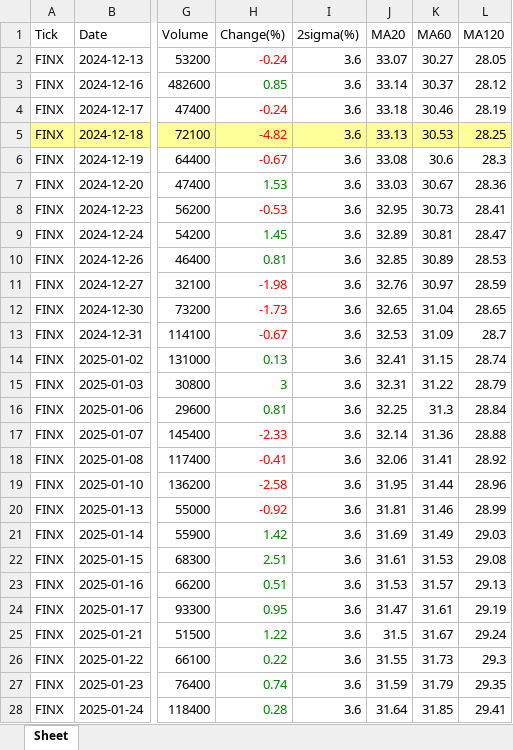
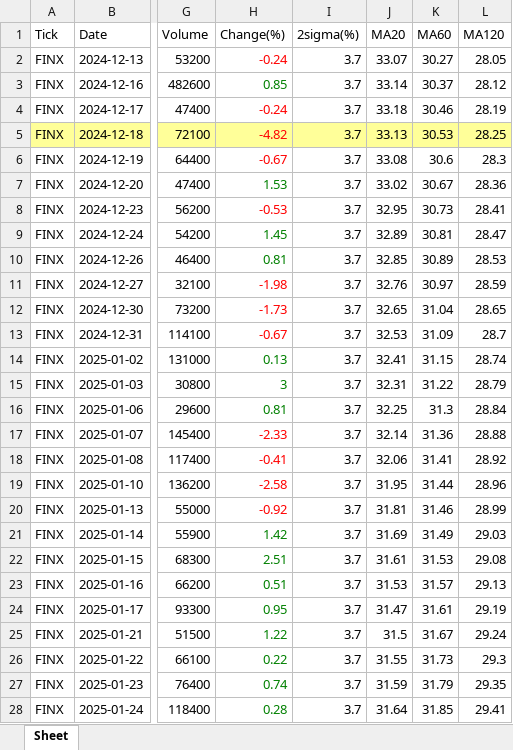
Before and after one commit to jangjb1204-sys/my-python-bot, an Excel workbook: US_stock/FINX_table.xlsx, sheet Sheet, drawn as a sheet; only a part is shown, gaps mark what is left out; values as stored, in another font and other column widths than the file's, no borders; the diff covers the shown part only; the diff names each change by its address in the sheet, - before the commit and + after, or states it on an @@ line.

```diff
--- a/US_stock/FINX_table.xlsx (sheet Sheet)
+++ b/US_stock/FINX_table.xlsx (sheet Sheet)
-I2:I28 (2sigma(%)): 3.6
+I2:I28 (2sigma(%)): 3.7
-J7 (MA20): 33.03
+J7 (MA20): 33.02
```
Also changed, not shown: 394 edited cells elsewhere in this sheet, US_stock/S&P500_table.xlsx, US_stock/SILVER_table.xlsx, 40 other files.
